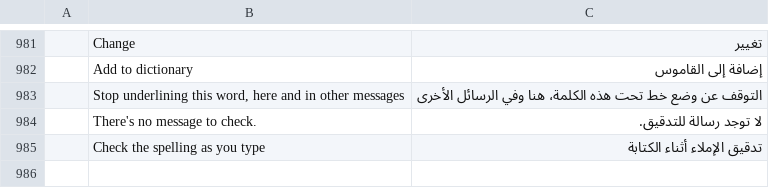
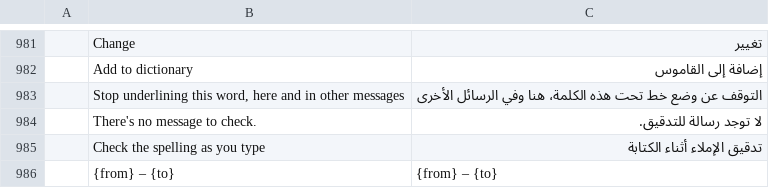
Before and after one commit to dgaudin/mailcraft, a TSV file: crates/ui-egui/src/i18n/ar.tsv, drawn as a sheet; only a part is shown, gaps mark what is left out; the diff names each change by its address in the sheet, - before the commit and + after, or states it on an @@ line.

```diff
--- a/crates/ui-egui/src/i18n/ar.tsv
+++ b/crates/ui-egui/src/i18n/ar.tsv
+row 986:  | {from} – {to} | {from} – {to}
```
Also changed, not shown: crates/ui-egui/src/i18n/de.tsv, crates/ui-egui/src/i18n/es.tsv, 12 other files.
